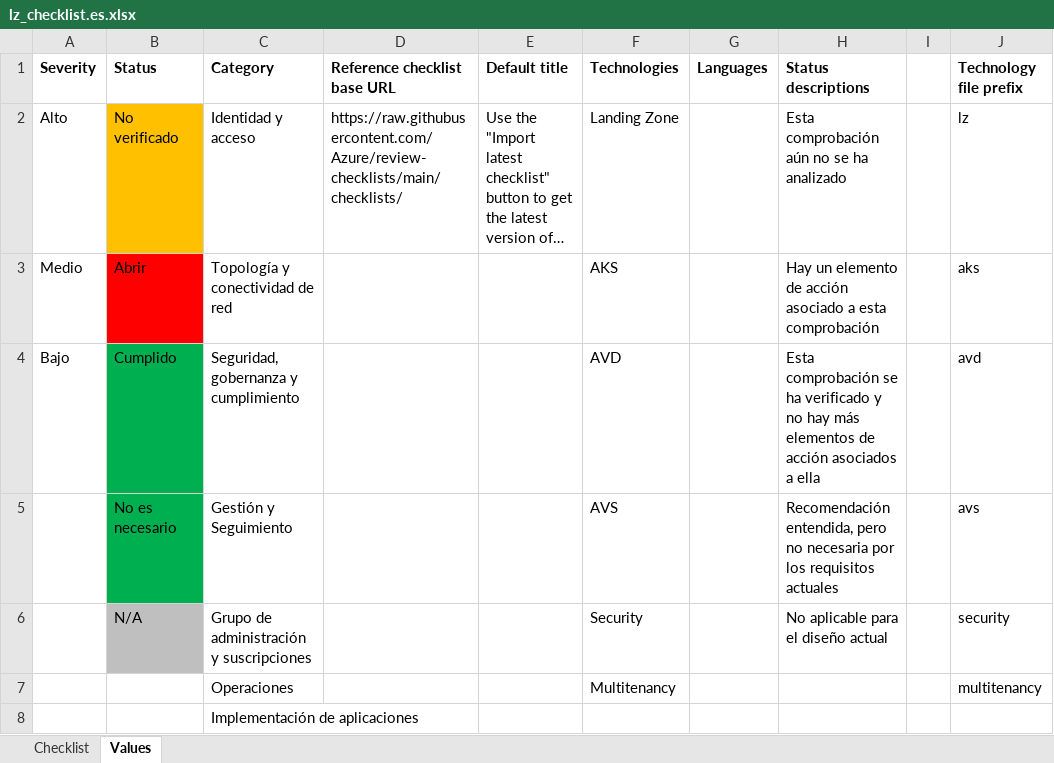
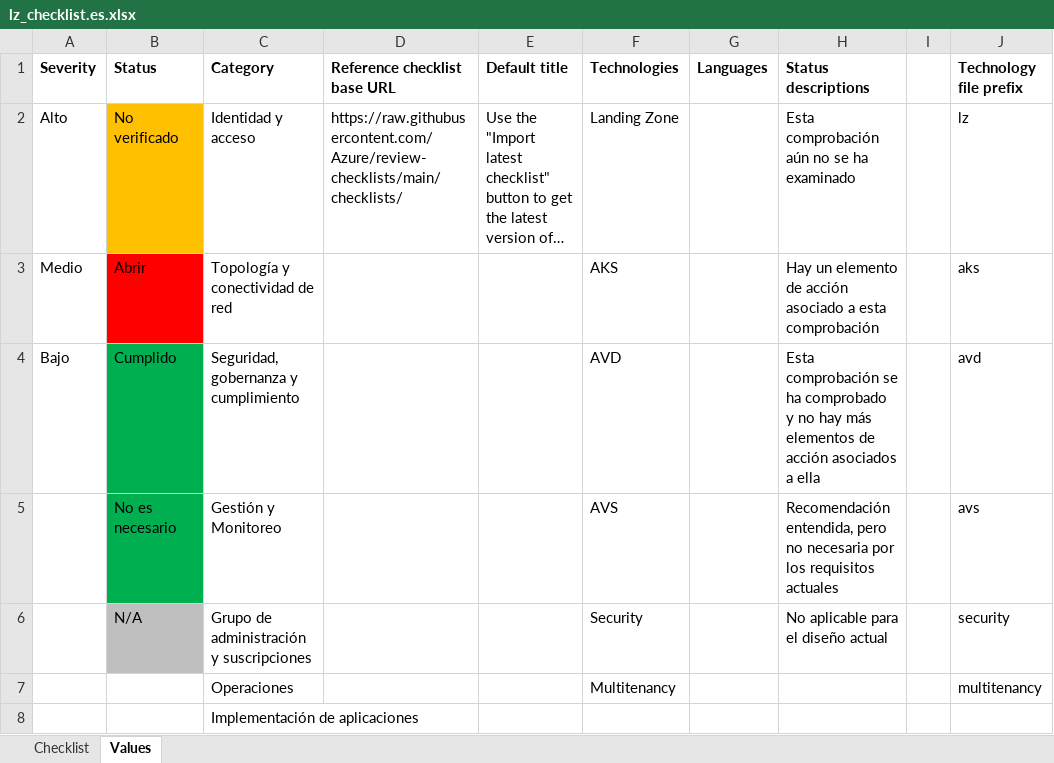
Before and after one commit to Azure/review-checklists, an Excel workbook: spreadsheet/lz_checklist.es.xlsx, sheet Values, drawn as a sheet; only a part is shown; long unchanged cells end in …; values as stored, in another font and other column widths than the file's, no borders; the diff names each change by its address in the sheet, - before the commit and + after, or states it on an @@ line.

```diff
--- a/spreadsheet/lz_checklist.es.xlsx (sheet Values)
+++ b/spreadsheet/lz_checklist.es.xlsx (sheet Values)
-H2 (Status descriptions): Esta comprobación aún no se ha analizado
+H2 (Status descriptions): Esta comprobación aún no se ha examinado
-H4 (Status descriptions): …se ha verificado y no…
+H4 (Status descriptions): …se ha comprobado y no…
-C5 (Category): Gestión y Seguimiento
+C5 (Category): Gestión y Monitoreo
```
Also changed, not shown: sheet Checklist, spreadsheet/lz_checklist.en.xlsx, spreadsheet/lz_checklist.ja.xlsx, 6 other files.
